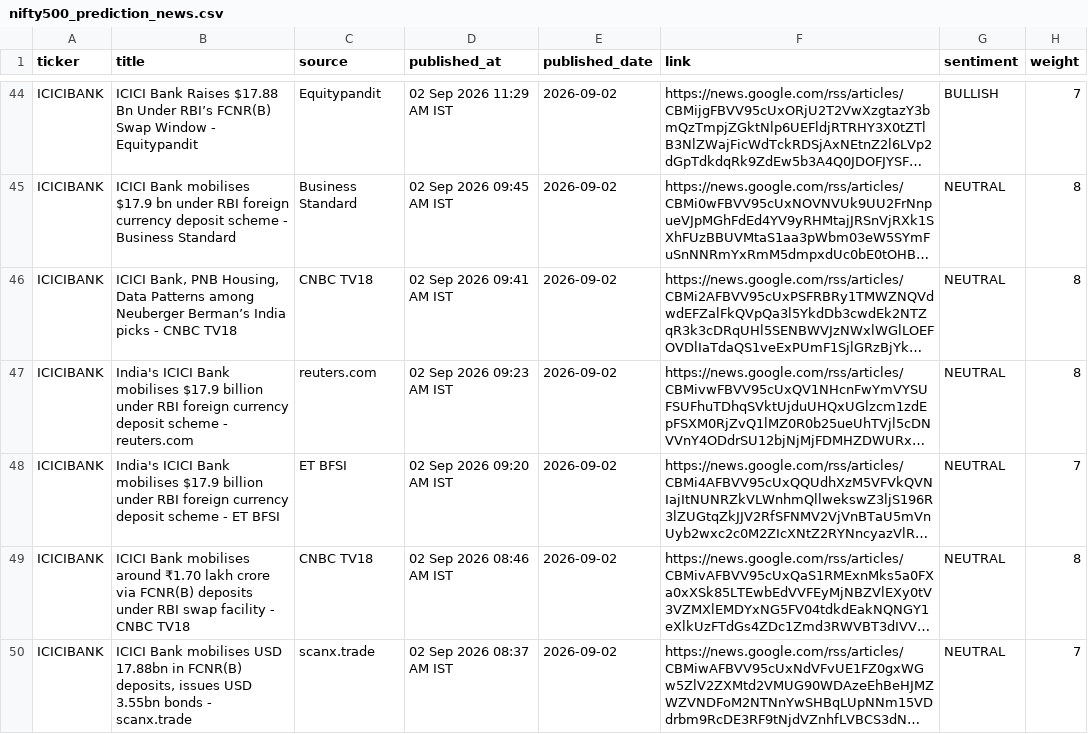
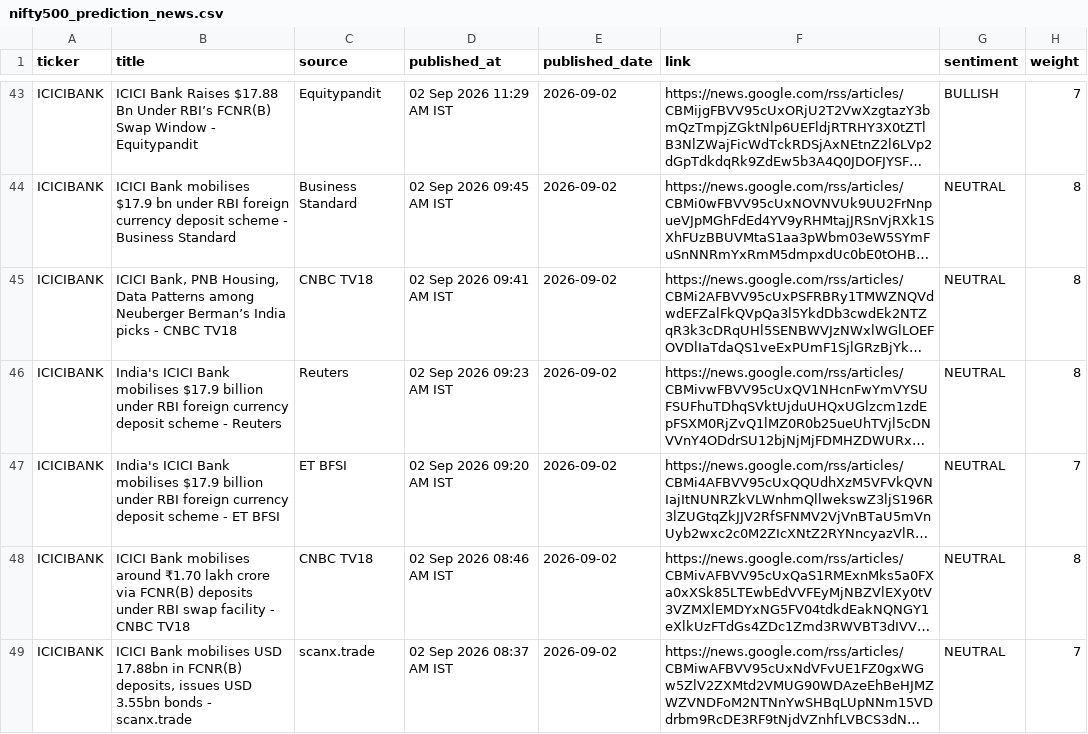
Before and after one commit to sureshr89/ReliancePower360, a CSV file: data/nifty500_prediction_news.csv, drawn as a sheet; only a part is shown, gaps mark what is left out; long unchanged cells end in …; addresses are those after the commit; the diff covers the shown part only; the diff names each change by its address in the sheet, - before the commit and + after, or states it on an @@ line.

```diff
--- a/data/nifty500_prediction_news.csv
+++ b/data/nifty500_prediction_news.csv
-B46 (title): …scheme - reuters.com
+B46 (title): …scheme - Reuters
-C46 (source): reuters.com
+C46 (source): Reuters
```
Also changed, not shown: 1 removed row and 7 edited cells elsewhere in this file, data/nifty500_scan.csv, 1 other file.
